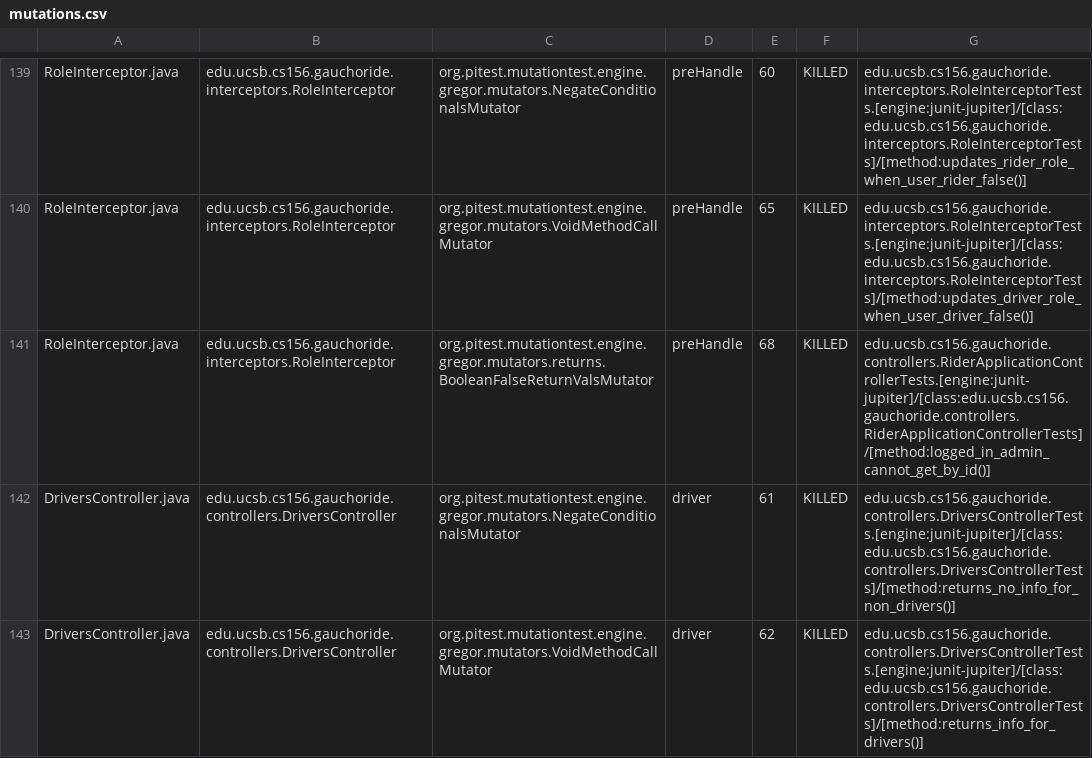
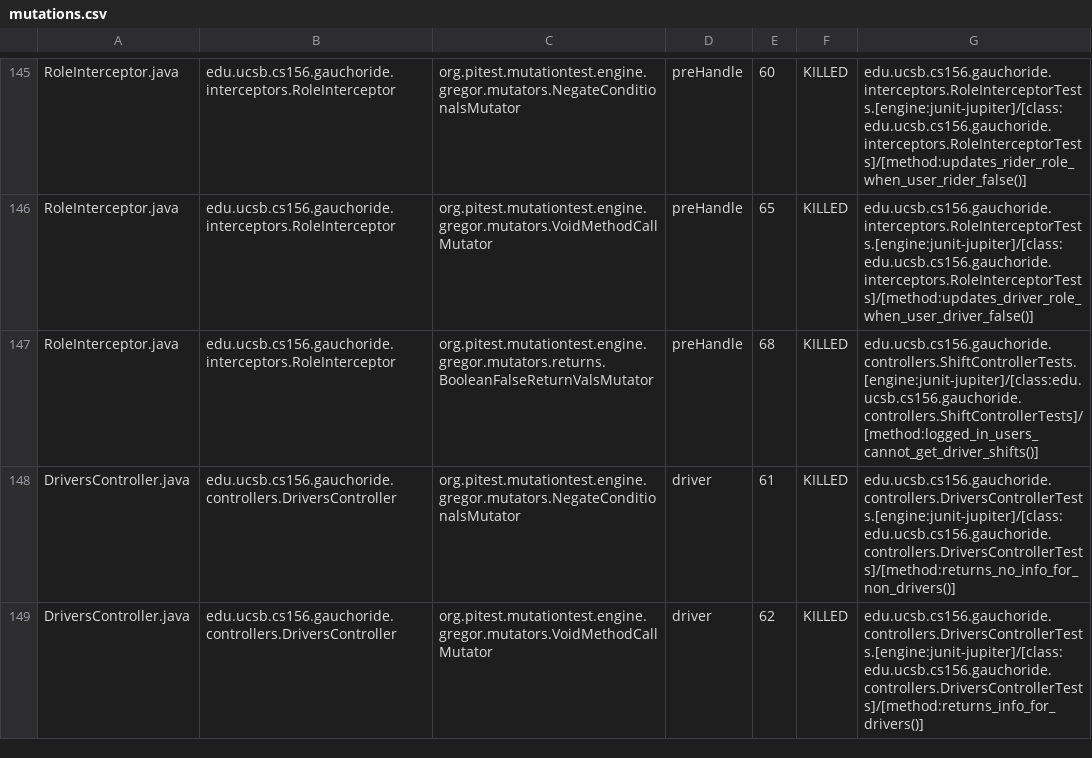
Before and after one commit to ucsb-cs156-w24/proj-gauchoride-w24-7pm-4, a CSV file: prs/31/pitest/mutations.csv, drawn as a sheet; only a part is shown, gaps mark what is left out; the diff covers the shown part only.

Commit message:
Deploying to gh-pages from @ ucsb-cs156-w24/proj-gauchoride-w24-7pm-4@cdc7989fe2f81ff52c8c0636001d4d3dbebab207 🚀

```diff
--- a/prs/31/pitest/mutations.csv
+++ b/prs/31/pitest/mutations.csv
@@ -140,3 +146,3 @@ RoleInterceptor.java,edu.ucsb.cs156.gauchoride.interceptors.RoleInterceptor,org.
 RoleInterceptor.java,edu.ucsb.cs156.gauchoride.interceptors.RoleInterceptor,org.pitest.mutationtest.engine.gregor.mutators.VoidMethodCallMutator,preHandle,65,KILLED,edu.ucsb.cs156.gauchoride.interceptors.RoleInterceptorTests.[engine:junit-jupiter]/[class:edu.ucsb.cs156.gauchoride.interceptors.RoleInterceptorTests]/[method:updates_driver_role_when_user_driver_false()]
-RoleInterceptor.java,edu.ucsb.cs156.gauchoride.interceptors.RoleInterceptor,org.pitest.mutationtest.engine.gregor.mutators.returns.BooleanFalseReturnValsMutator,preHandle,68,KILLED,edu.ucsb.cs156.gauchoride.controllers.RiderApplicationControllerTests.[engine:junit-jupiter]/[class:edu.ucsb.cs156.gauchoride.controllers.RiderApplicationControllerTests]/[method:logged_in_admin_cannot_get_by_id()]
+RoleInterceptor.java,edu.ucsb.cs156.gauchoride.interceptors.RoleInterceptor,org.pitest.mutationtest.engine.gregor.mutators.returns.BooleanFalseReturnValsMutator,preHandle,68,KILLED,edu.ucsb.cs156.gauchoride.controllers.ShiftControllerTests.[engine:junit-jupiter]/[class:edu.ucsb.cs156.gauchoride.controllers.ShiftControllerTests]/[method:logged_in_users_cannot_get_driver_shifts()]
 DriversController.java,edu.ucsb.cs156.gauchoride.controllers.DriversController,org.pitest.mutationtest.engine.gregor.mutators.NegateConditionalsMutator,driver,61,KILLED,edu.ucsb.cs156.gauchoride.controllers.DriversControllerTests.[engine:junit-jupiter]/[class:edu.ucsb.cs156.gauchoride.controllers.DriversControllerTests]/[method:returns_no_info_for_non_drivers()]
```
Also changed, not shown: 9 added rows, 3 removed rows, 13 moved rows and 37 edited cells elsewhere in this file, 19 other files.
